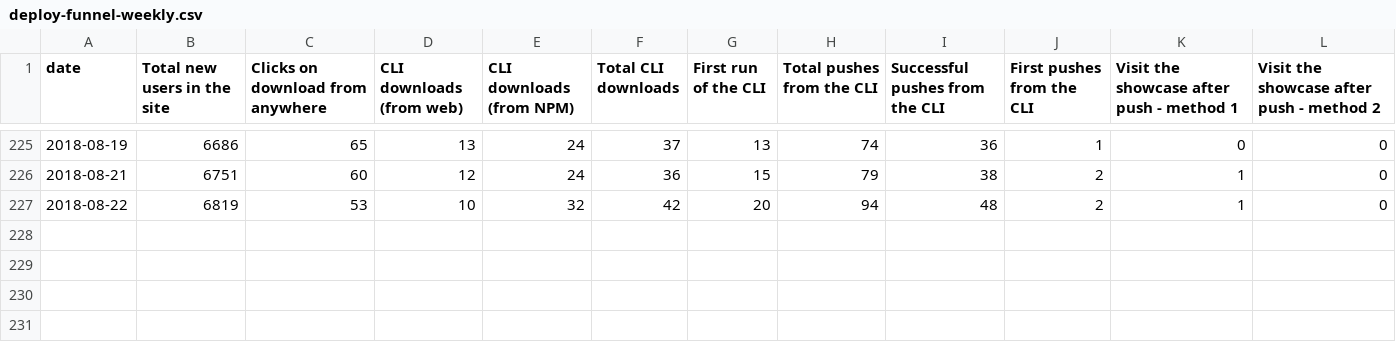
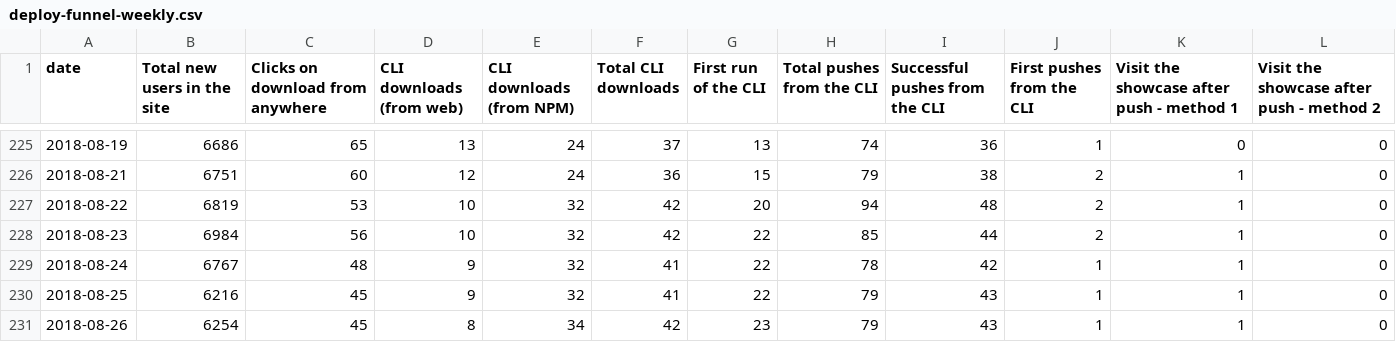
Before and after one commit to datahq/datahub-kpis, a CSV file: data/deploy-funnel-weekly.csv, drawn as a sheet; only a part is shown, gaps mark what is left out; the diff names each change by its address in the sheet, - before the commit and + after, or states it on an @@ line.

Commit message:
[data][xs]: restore deploy funnel data for last days when script was broken

```diff
--- a/data/deploy-funnel-weekly.csv
+++ b/data/deploy-funnel-weekly.csv
+row 228: 2018-08-23 | 6984 | 56 | 10 | 32 | 42 | 22 | 85 | 44 | 2 | 1 | 0
+row 229: 2018-08-24 | 6767 | 48 | 9 | 32 | 41 | 22 | 78 | 42 | 1 | 1 | 0
+row 230: 2018-08-25 | 6216 | 45 | 9 | 32 | 41 | 22 | 79 | 43 | 1 | 1 | 0
+row 231: 2018-08-26 | 6254 | 45 | 8 | 34 | 42 | 23 | 79 | 43 | 1 | 1 | 0
```
Also changed, not shown: data/deploy-funnel-daily.csv.
